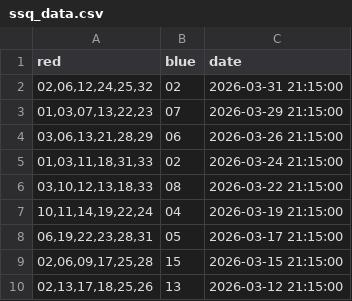
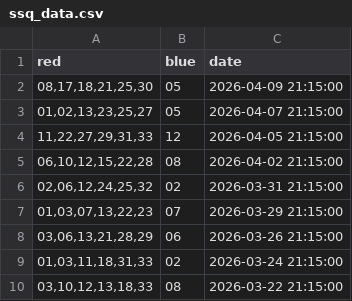
Before and after one commit to JingliangGao/MoneyCat, a CSV file: data/ssq_data.csv, drawn as a sheet; only a part is shown; the shorter side is filled out with more unchanged rows; the diff names each change by its address in the sheet, - before the commit and + after, or states it on an @@ line.

```diff
--- a/data/ssq_data.csv
+++ b/data/ssq_data.csv
+row 2: 08,17,18,21,25,30 | 05 | 2026-04-09 21:15:00
+row 3: 01,02,13,23,25,27 | 05 | 2026-04-07 21:15:00
+row 4: 11,22,27,29,31,33 | 12 | 2026-04-05 21:15:00
+row 5: 06,10,12,15,22,28 | 08 | 2026-04-02 21:15:00
```
Also changed, not shown: 14 other files.
